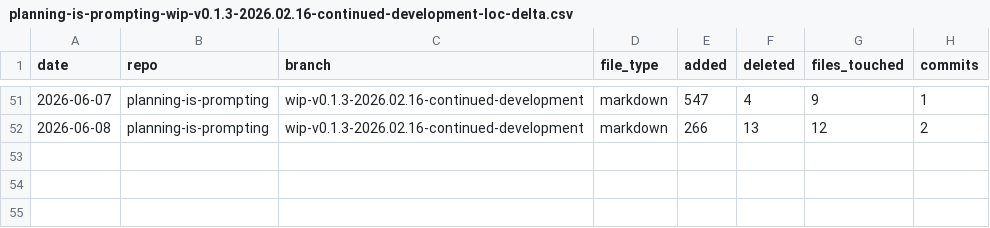
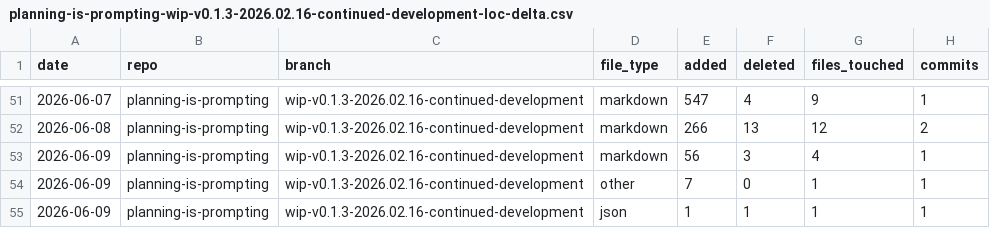
Before and after one commit to deepily/planning-is-prompting, a CSV file: io/git-loc-delta/planning-is-prompting-wip-v0.1.3-2026.02.16-continued-development-loc-delta.csv, drawn as a sheet; only a part is shown, gaps mark what is left out.

```diff
--- a/io/git-loc-delta/planning-is-prompting-wip-v0.1.3-2026.02.16-continued-development-loc-delta.csv
+++ b/io/git-loc-delta/planning-is-prompting-wip-v0.1.3-2026.02.16-continued-development-loc-delta.csv
@@ -52 +52,4 @@ date,repo,branch,file_type,added,deleted,files_touched,commits
 2026-06-08,planning-is-prompting,wip-v0.1.3-2026.02.16-continued-development,markdown,266,13,12,2
+2026-06-09,planning-is-prompting,wip-v0.1.3-2026.02.16-continued-development,markdown,56,3,4,1
+2026-06-09,planning-is-prompting,wip-v0.1.3-2026.02.16-continued-development,other,7,0,1,1
+2026-06-09,planning-is-prompting,wip-v0.1.3-2026.02.16-continued-development,json,1,1,1,1
```
Also changed, not shown: 7 other files.
